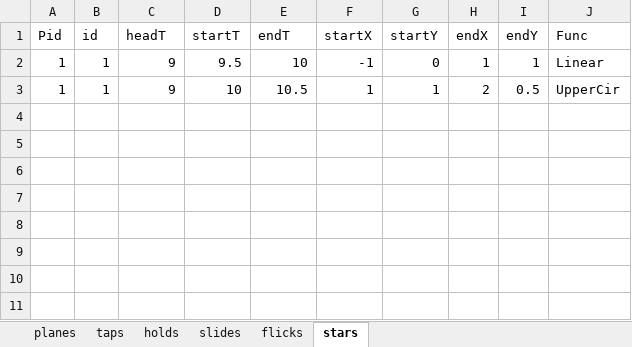
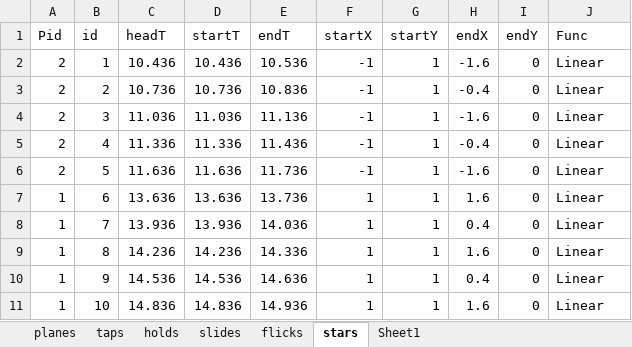
Before and after one commit to DEDOUO/Xenody, an Excel workbook: Assets/Scripts/Chart示例.xlsx, sheet stars, drawn as a sheet; values as stored, in another font and other column widths than the file's, no borders; removed rows and columns are numbered as before the commit, all else as after; the diff names each change by its address in the sheet, - before the commit and + after, or states it on an @@ line.

```diff
--- a/Assets/Scripts/Chart示例.xlsx (sheet stars)
+++ b/Assets/Scripts/Chart示例.xlsx (sheet stars)
+sheet tab: Sheet1
-row 2: 1 | 1 | 9 | 9.5 | 10 | -1 | 0 | 1 | 1 | Linear
+row 2: 2 | 1 | 10.436 | 10.436 | 10.536 | -1 | 1 | -1.6 | 0 | Linear
+row 3: 2 | 2 | 10.736 | 10.736 | 10.836 | -1 | 1 | -0.4 | 0 | Linear
+row 4: 2 | 3 | 11.036 | 11.036 | 11.136 | -1 | 1 | -1.6 | 0 | Linear
+row 5: 2 | 4 | 11.336 | 11.336 | 11.436 | -1 | 1 | -0.4 | 0 | Linear
+row 6: 2 | 5 | 11.636 | 11.636 | 11.736 | -1 | 1 | -1.6 | 0 | Linear
-B7 (id): 1
+B7 (id): 6
-C7 (headT): 9
+C7 (headT): 13.636
-D7 (startT): 10
+D7 (startT): 13.636
-E7 (endT): 10.5
+E7 (endT): 13.736
-H7 (endX): 2
+H7 (endX): 1.6
-I7 (endY): 0.5
+I7 (endY): 0
-J7 (Func): UpperCir
+J7 (Func): Linear
+row 8: 1 | 7 | 13.936 | 13.936 | 14.036 | 1 | 1 | 0.4 | 0 | Linear
+row 9: 1 | 8 | 14.236 | 14.236 | 14.336 | 1 | 1 | 1.6 | 0 | Linear
+row 10: 1 | 9 | 14.536 | 14.536 | 14.636 | 1 | 1 | 0.4 | 0 | Linear
+row 11: 1 | 10 | 14.836 | 14.836 | 14.936 | 1 | 1 | 1.6 | 0 | Linear
```
Also changed, not shown: sheet taps, sheet holds, sheet slides, sheet planes, sheet flicks, 8 other files.
